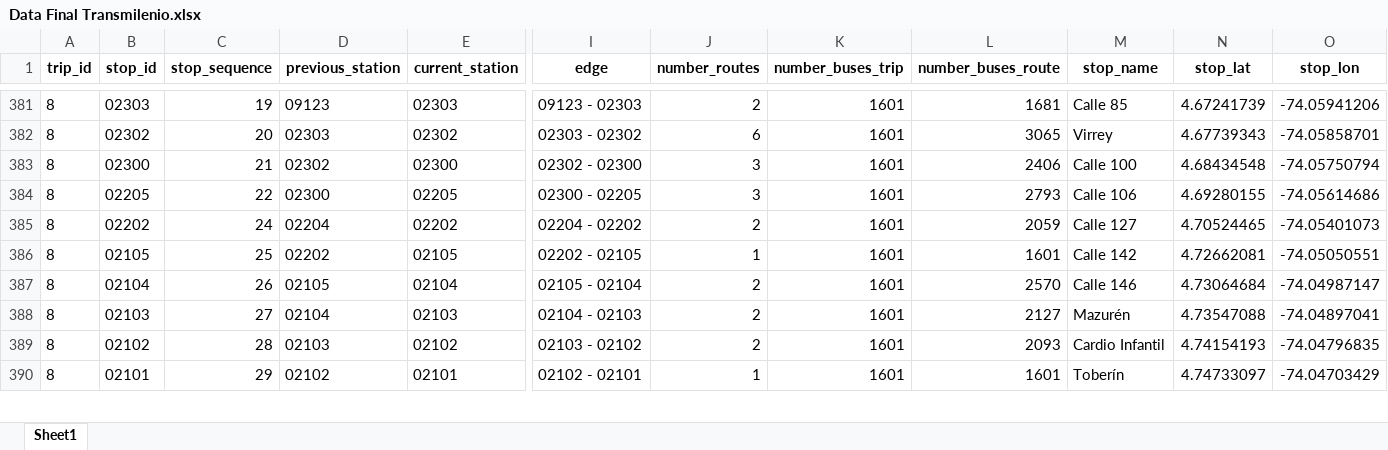
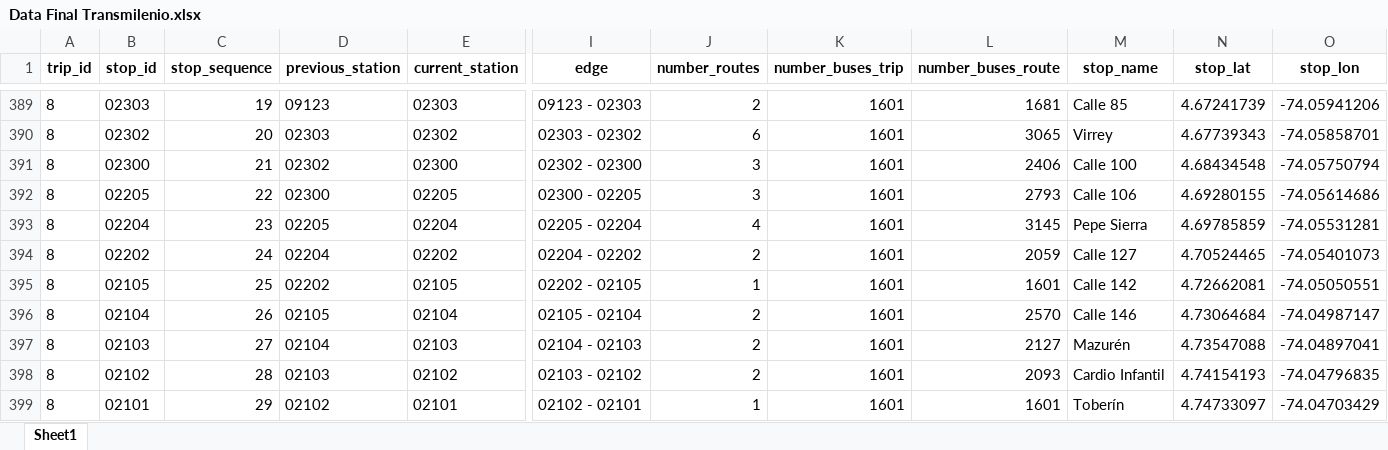
Before and after one commit to simncg/TermPaperNetworks, an Excel workbook: Data/Data Created/Data Final Transmilenio.xlsx, sheet Sheet1, drawn as a sheet; only a part is shown, gaps mark what is left out; values as stored, in another font and other column widths than the file's, no borders; rows hold the shown columns only; the diff covers the shown part only; the diff names each change by its address in the sheet, - before the commit and + after, or states it on an @@ line.

```diff
--- a/Data/Data Created/Data Final Transmilenio.xlsx (sheet Sheet1)
+++ b/Data/Data Created/Data Final Transmilenio.xlsx (sheet Sheet1)
+row 393: 8 | 02204 | 23 | 02205 | 02204 | 02205 - 02204 | 4 | 1601 | 3145 | Pepe Sierra | 4.69785859 | -74.05531281
```
Also changed, not shown: 29 added rows elsewhere in this sheet, 1 other file.
